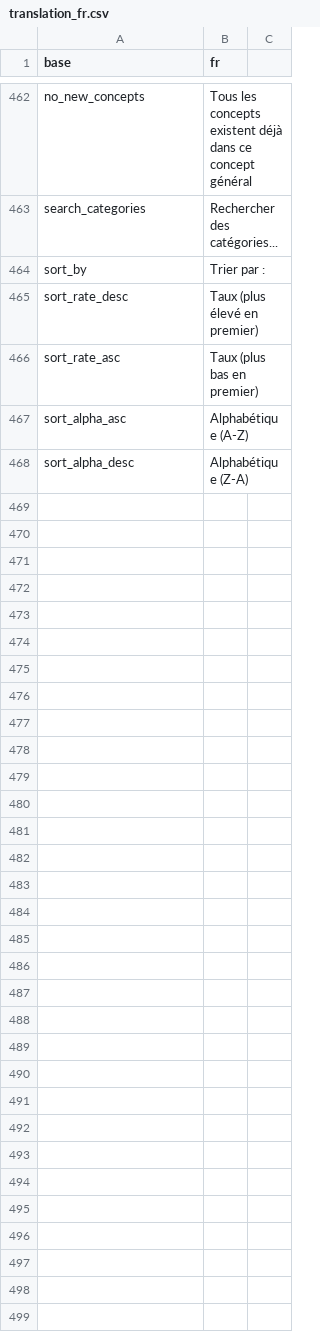
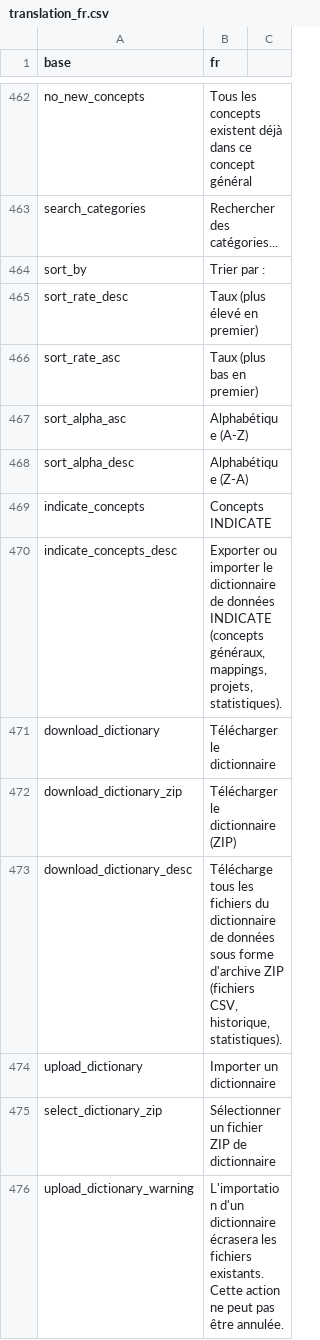
Before and after one commit to indicate-eu/data-dictionary, a CSV file: inst/translations/translation_fr.csv, drawn as a sheet; only a part is shown, gaps mark what is left out.

Commit message:
Add general concept ID tracking and deferred save pattern
- Add general_concepts_last_id.txt to track last used ID and prevent reuse
- Defer general concept creation to Save Updates (no immediate CSV write)
- Add Cancel support to discard pending general concept additions
- Sort CSV files by general_concept_id when saving
- Add INDICATE Concepts tab in Settings for dictionary import/export
- Improve date format in exported dictionary filename
- Add concept_class_id to Selected Concept Details display
- Synchronize general concepts between EN and FR language files

```diff
--- a/inst/translations/translation_fr.csv
+++ b/inst/translations/translation_fr.csv
@@ -468 +468,9 @@ sort_alpha_asc,Alphabétique (A-Z)
 sort_alpha_desc,Alphabétique (Z-A)
+indicate_concepts,Concepts INDICATE
+indicate_concepts_desc,"Exporter ou importer le dictionnaire de données INDICATE (concepts généraux, mappings, projets, statistiques)."
+download_dictionary,Télécharger le dictionnaire
+download_dictionary_zip,Télécharger le dictionnaire (ZIP)
+download_dictionary_desc,"Télécharge tous les fichiers du dictionnaire de données sous forme d'archive ZIP (fichiers CSV, historique, statistiques)."
+upload_dictionary,Importer un dictionnaire
+select_dictionary_zip,Sélectionner un fichier ZIP de dictionnaire
+upload_dictionary_warning,"L'importation d'un dictionnaire écrasera les fichiers existants. Cette action ne peut pas être annulée."
```
Also changed, not shown: inst/translations/translation_en.csv, 6 other files.
